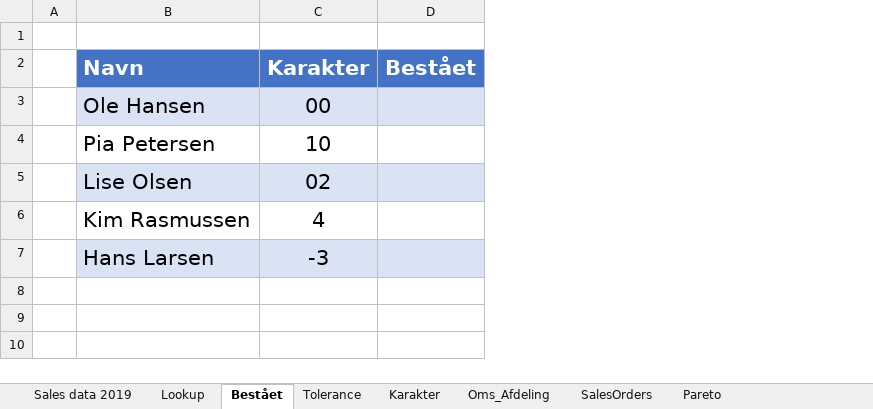
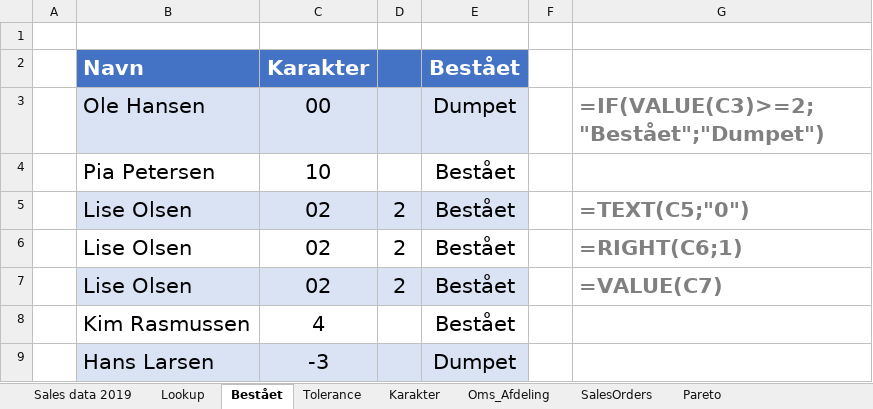
Before and after one commit to officegeek/DTU, an Excel workbook: filer/DTU_Opgave_1.xlsx, sheet Bestået, drawn as a sheet; values as stored, in another font and other column widths than the file's, no borders; charts and pictures not drawn; addresses are those after the commit; the diff names each change by its address in the sheet, - before the commit and + after, or states it on an @@ line.

```diff
--- a/filer/DTU_Opgave_1.xlsx (sheet Bestået)
+++ b/filer/DTU_Opgave_1.xlsx (sheet Bestået)
+column D, row 5: 2
+column F, empty
+column G, rows 3-5: =IF(VALUE(C3)>=2;"Bestået";"Dumpet") |  | =TEXT(C5;"0")
-E3 (Bestået): (empty)
+E3 (Bestået): Dumpet
-E4:E5 (Bestået): (empty)
+E4:E5 (Bestået): Bestået
+row 6:  | Lise Olsen | 02 | 2 | Bestået |  | =RIGHT(C6;1)
+row 7:  | Lise Olsen | 02 | 2 | Bestået |  | =VALUE(C7)
-E8 (Bestået): (empty)
+E8 (Bestået): Bestået
-E9 (Bestået): (empty)
+E9 (Bestået): Dumpet
```
Also changed, not shown: charts or pictures, 3 other files.
